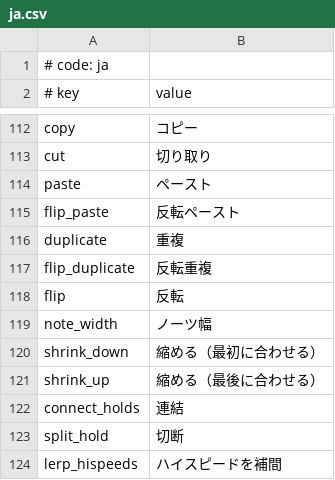
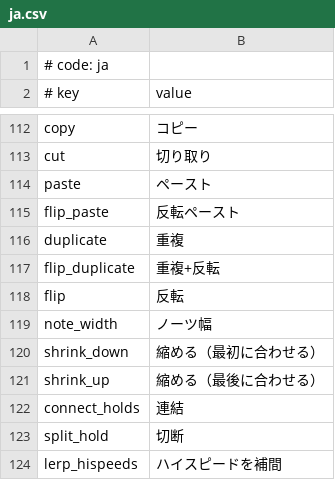
Before and after one commit to sevenc-nanashi/MikuMikuWorld4CC, a CSV file: MikuMikuWorld/res/i18n/ja.csv, drawn as a sheet; only a part is shown, gaps mark what is left out.

Commit message:
Change: Change japanese translation

```diff
--- a/MikuMikuWorld/res/i18n/ja.csv
+++ b/MikuMikuWorld/res/i18n/ja.csv
@@ -116,3 +116,3 @@ flip_paste, 反転ペースト
 duplicate, 重複
-flip_duplicate, 反転重複
+flip_duplicate, 重複+反転
 flip, 反転
```
